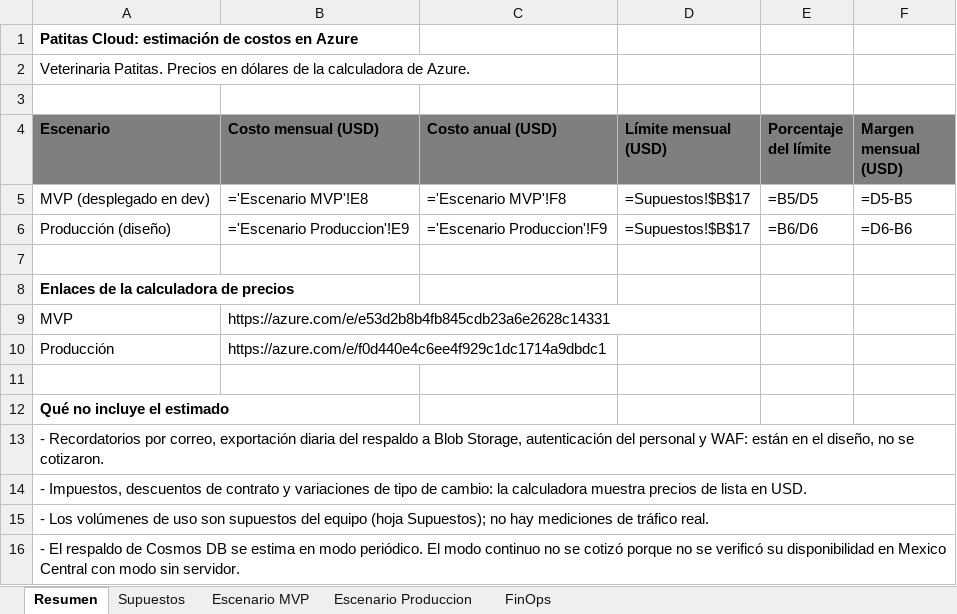
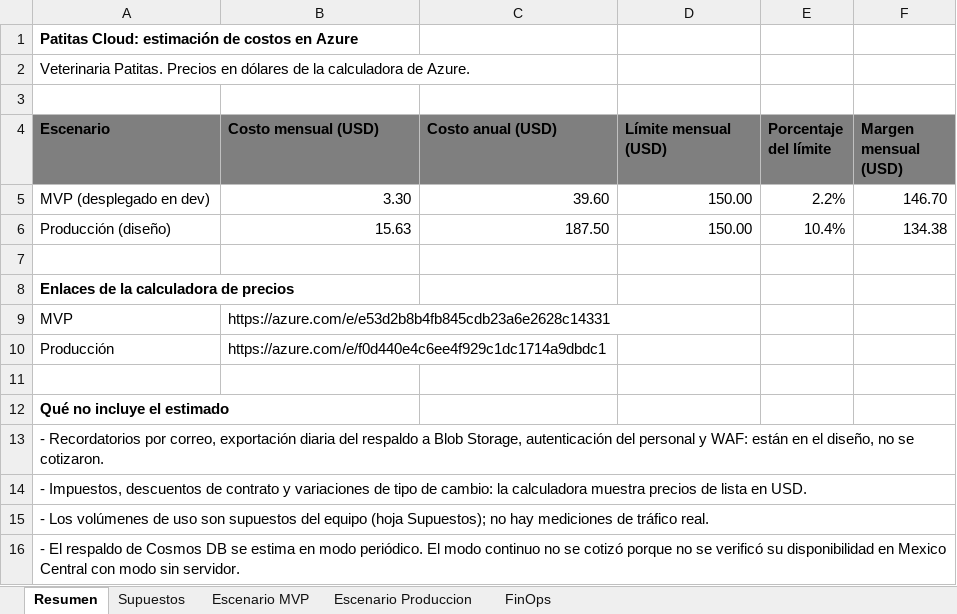
Before and after one commit to gomezsantiago0/patitas-cloud, an Excel workbook: docs/costos/Patitas_Estimacion_Costos.xlsx, sheet Resumen, drawn as a sheet; values as stored, in another font and other column widths than the file's, no borders; formulas without a stored value are shown as written; the diff names each change by its address in the sheet, - before the commit and + after, or states it on an @@ line.

Commit message:
docs: Excel de costos con valores calculados

```diff
--- a/docs/costos/Patitas_Estimacion_Costos.xlsx (sheet Resumen)
+++ b/docs/costos/Patitas_Estimacion_Costos.xlsx (sheet Resumen)
-B5 (Costo mensual (USD)): ='Escenario MVP'!E8
+B5 (Costo mensual (USD)): 3.30
-C5 (Costo anual (USD)): ='Escenario MVP'!F8
+C5 (Costo anual (USD)): 39.60
-D5:D6 (Límite mensual (USD)): =Supuestos!$B$17
+D5:D6 (Límite mensual (USD)): 150.00
-E5 (Porcentaje del límite): =B5/D5
+E5 (Porcentaje del límite): 2.2%
-F5 (Margen mensual (USD)): =D5-B5
+F5 (Margen mensual (USD)): 146.70
-B6 (Costo mensual (USD)): ='Escenario Produccion'!E9
+B6 (Costo mensual (USD)): 15.63
-C6 (Costo anual (USD)): ='Escenario Produccion'!F9
+C6 (Costo anual (USD)): 187.50
-E6 (Porcentaje del límite): =B6/D6
+E6 (Porcentaje del límite): 10.4%
-F6 (Margen mensual (USD)): =D6-B6
+F6 (Margen mensual (USD)): 134.38
```
Also changed, not shown: sheet FinOps, sheet Escenario Produccion, sheet Escenario MVP, sheet Supuestos.
